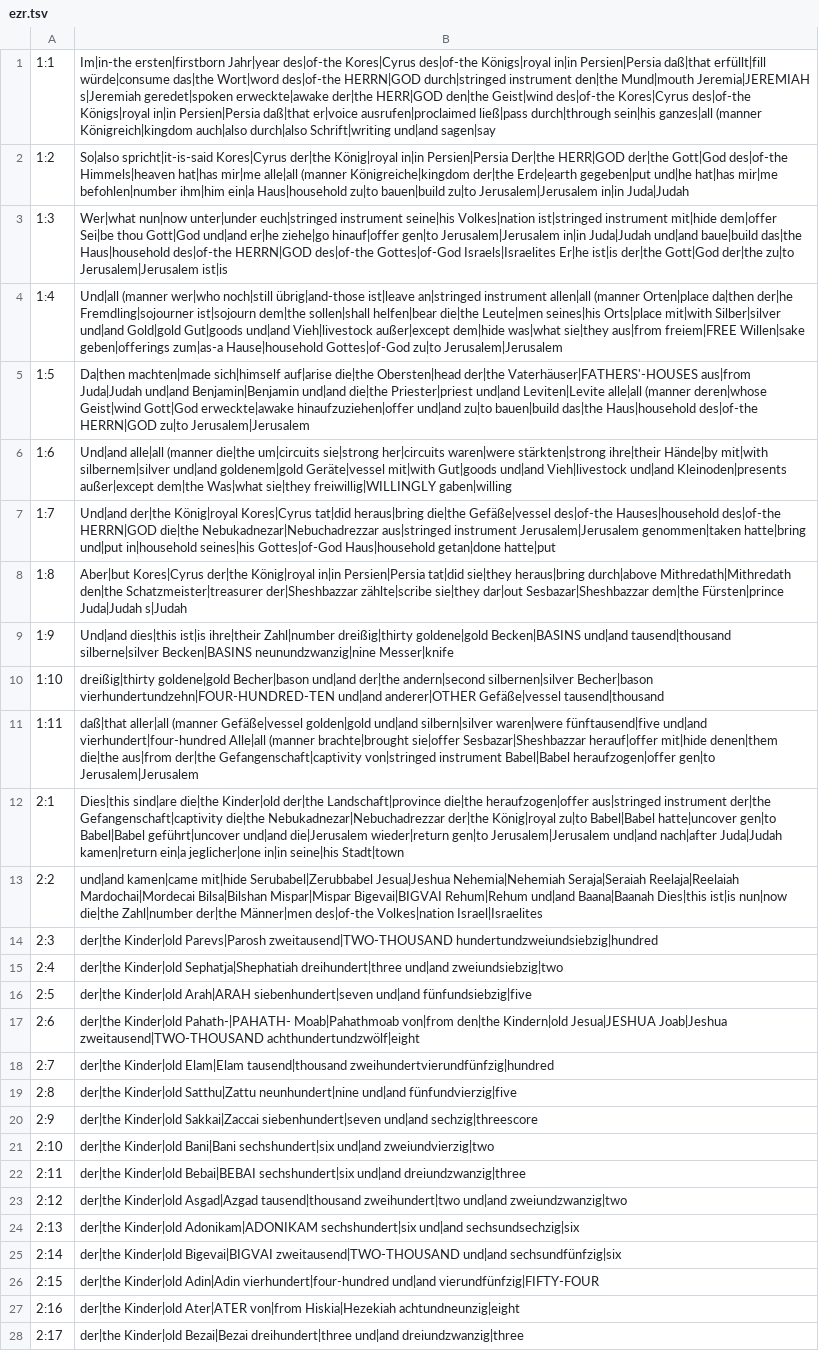
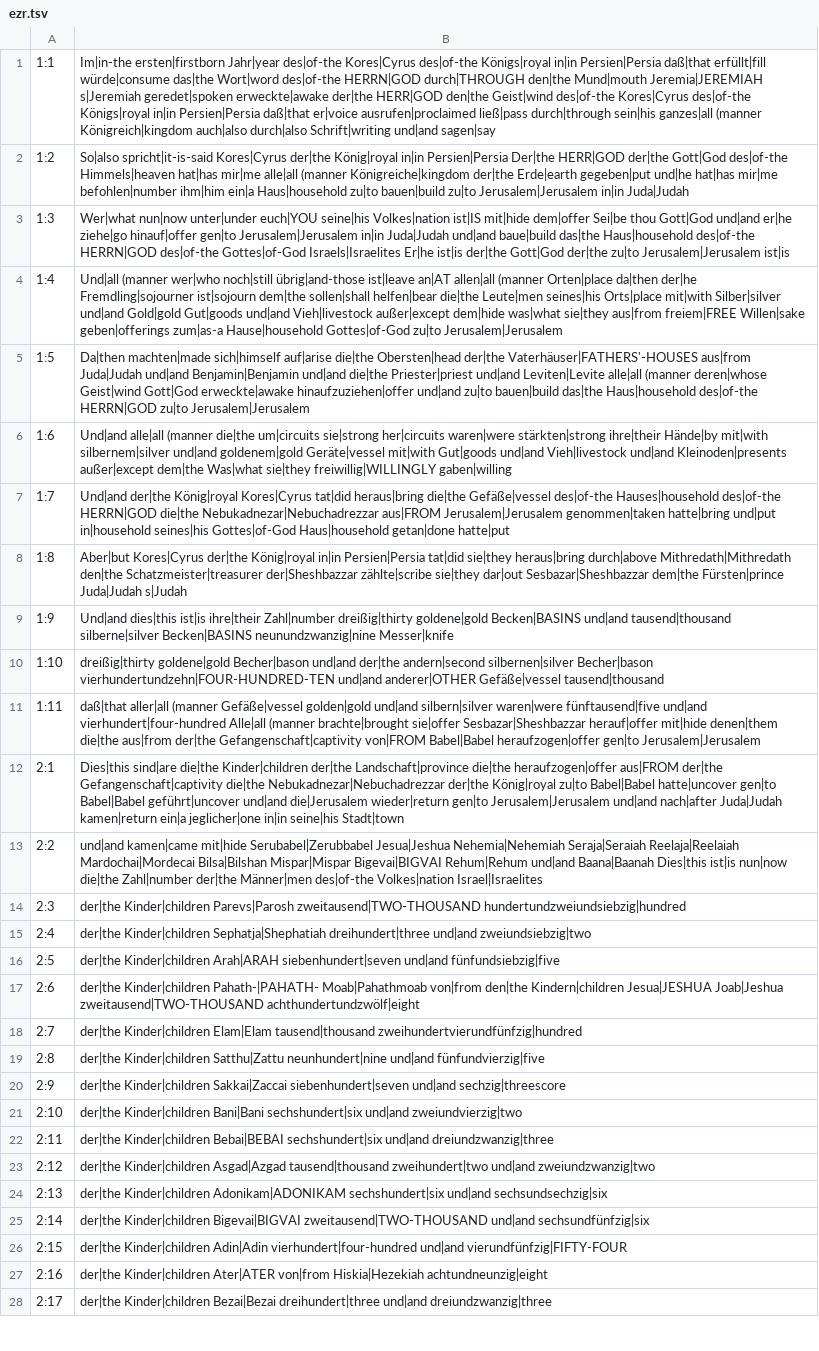
Before and after one commit to andrew-brook-rad/lexibridge, a TSV file: tools/interlinear/output/ezr.tsv, drawn as a sheet; only a part is shown; the diff covers the shown part only; the diff names each change by its address in the sheet, - before the commit and + after, or states it on an @@ line.

```diff
--- a/tools/interlinear/output/ezr.tsv
+++ b/tools/interlinear/output/ezr.tsv
-B1: …des|of-the HERRN|GOD durch|stringed instrument den|the Mund|mouth…
+B1: …des|of-the HERRN|GOD durch|THROUGH den|the Mund|mouth…
-B3: …nun|now unter|under euch|stringed instrument seine|his Volkes|nation ist|stringed instrument mit|hide dem|offer…
+B3: …nun|now unter|under euch|YOU seine|his Volkes|nation ist|IS mit|hide dem|offer…
-B4: …übrig|and-those ist|leave an|stringed instrument allen|all (manner…
+B4: …übrig|and-those ist|leave an|AT allen|all (manner…
-B7: …die|the Nebukadnezar|Nebuchadrezzar aus|stringed instrument Jerusalem|Jerusalem genommen|taken…
+B7: …die|the Nebukadnezar|Nebuchadrezzar aus|FROM Jerusalem|Jerusalem genommen|taken…
-B11: …der|the Gefangenschaft|captivity von|stringed instrument Babel|Babel heraufzogen|offer…
+B11: …der|the Gefangenschaft|captivity von|FROM Babel|Babel heraufzogen|offer…
-B12: …sind|are die|the Kinder|old der|the Landschaft|province die|the heraufzogen|offer aus|stringed instrument der|the Gefangenschaft|captivity…
+B12: …sind|are die|the Kinder|children der|the Landschaft|province die|the heraufzogen|offer aus|FROM der|the Gefangenschaft|captivity…
-B14: der|the Kinder|old Parevs|Parosh zweitausend|TWO-THOUSAND…
+B14: der|the Kinder|children Parevs|Parosh zweitausend|TWO-THOUSAND…
-B15: der|the Kinder|old Sephatja|Shephatiah dreihundert|three…
+B15: der|the Kinder|children Sephatja|Shephatiah dreihundert|three…
-B16: der|the Kinder|old Arah|ARAH siebenhundert|seven…
+B16: der|the Kinder|children Arah|ARAH siebenhundert|seven…
-B17: der|the Kinder|old Pahath-|PAHATH- Moab|Pahathmoab von|from den|the Kindern|old Jesua|JESHUA Joab|Jeshua…
+B17: der|the Kinder|children Pahath-|PAHATH- Moab|Pahathmoab von|from den|the Kindern|children Jesua|JESHUA Joab|Jeshua…
-B18: der|the Kinder|old Elam|Elam tausend|thousand…
+B18: der|the Kinder|children Elam|Elam tausend|thousand…
-B19: der|the Kinder|old Satthu|Zattu neunhundert|nine…
+B19: der|the Kinder|children Satthu|Zattu neunhundert|nine…
-B20: der|the Kinder|old Sakkai|Zaccai siebenhundert|seven…
+B20: der|the Kinder|children Sakkai|Zaccai siebenhundert|seven…
-B21: der|the Kinder|old Bani|Bani sechshundert|six…
+B21: der|the Kinder|children Bani|Bani sechshundert|six…
-B22: der|the Kinder|old Bebai|BEBAI sechshundert|six…
+B22: der|the Kinder|children Bebai|BEBAI sechshundert|six…
-B23: der|the Kinder|old Asgad|Azgad tausend|thousand…
+B23: der|the Kinder|children Asgad|Azgad tausend|thousand…
-B24: der|the Kinder|old Adonikam|ADONIKAM sechshundert|six…
+B24: der|the Kinder|children Adonikam|ADONIKAM sechshundert|six…
-B25: der|the Kinder|old Bigevai|BIGVAI zweitausend|TWO-THOUSAND…
+B25: der|the Kinder|children Bigevai|BIGVAI zweitausend|TWO-THOUSAND…
-B26: der|the Kinder|old Adin|Adin vierhundert|four-hundred…
+B26: der|the Kinder|children Adin|Adin vierhundert|four-hundred…
-B27: der|the Kinder|old Ater|ATER von|from…
+B27: der|the Kinder|children Ater|ATER von|from…
-B28: der|the Kinder|old Bezai|Bezai dreihundert|three…
+B28: der|the Kinder|children Bezai|Bezai dreihundert|three…
```
Also changed, not shown: 126 edited cells elsewhere in this file, 1 other file.
